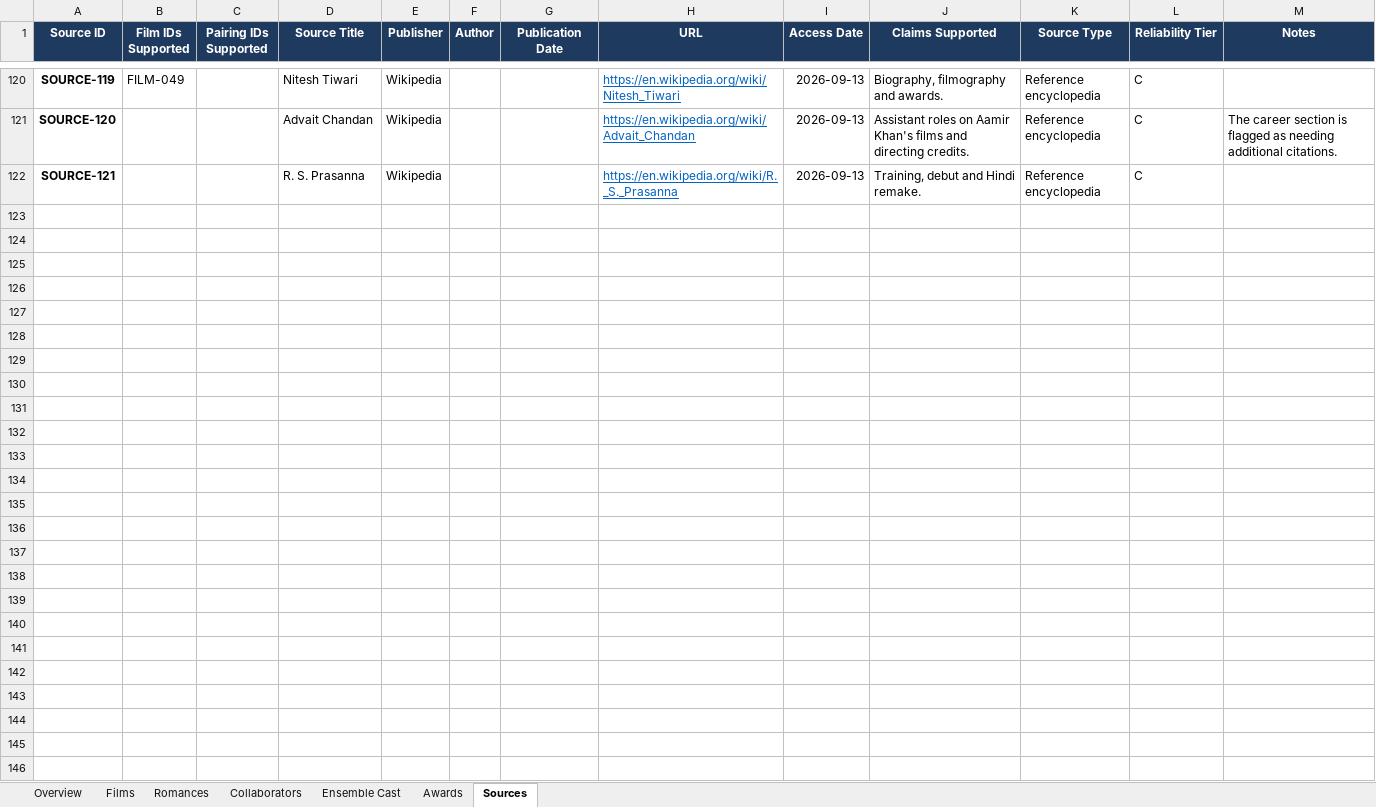
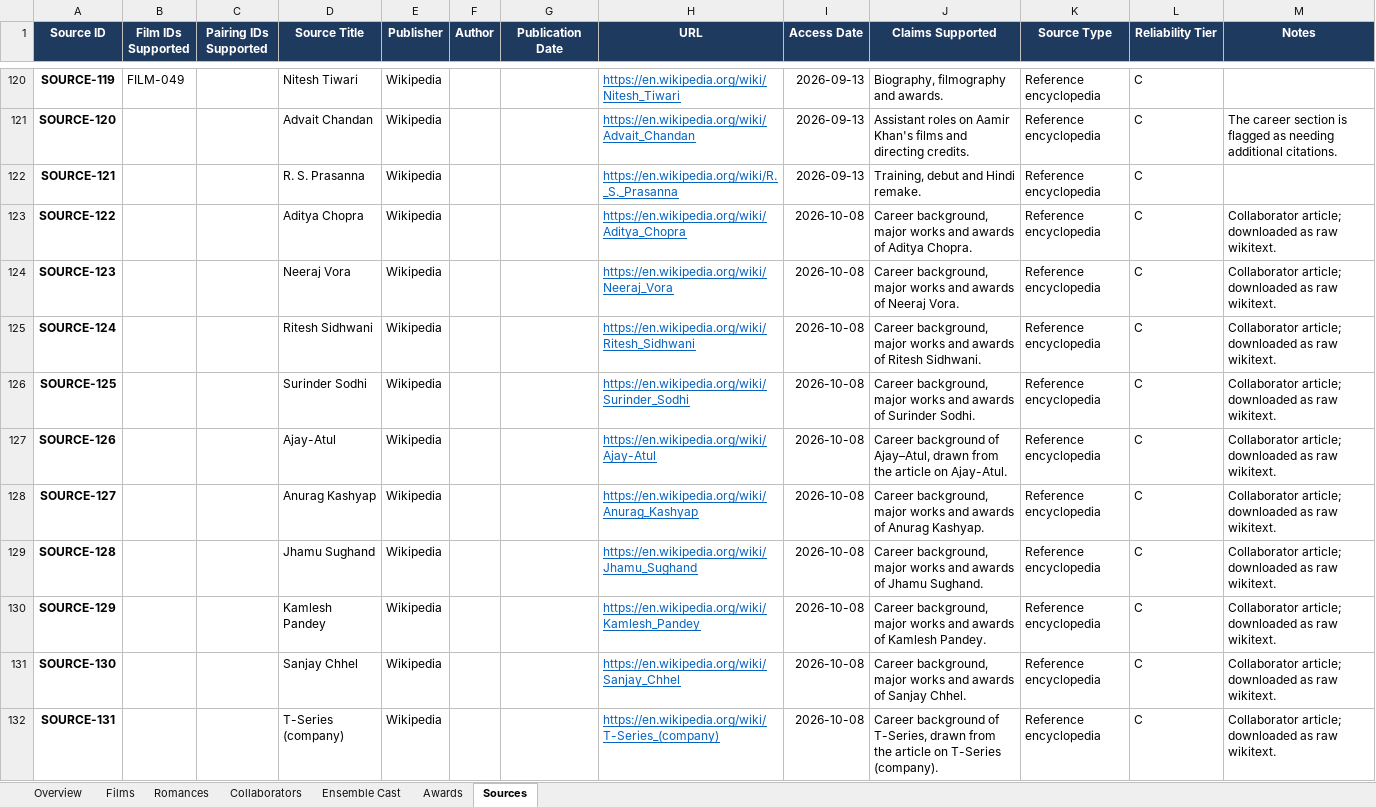
Before and after one commit to pneelamr/bollywood-actor-filmography, an Excel workbook: Aamir Khan Filmography.xlsx, sheet Sources, drawn as a sheet; only a part is shown, gaps mark what is left out; values as stored, in another font and other column widths than the file's, no borders; the diff covers the shown part only; the diff names each change by its address in the sheet, - before the commit and + after, or states it on an @@ line.

```diff
--- a/Aamir Khan Filmography.xlsx (sheet Sources)
+++ b/Aamir Khan Filmography.xlsx (sheet Sources)
+row 123: SOURCE-122 |  |  | Aditya Chopra | Wikipedia |  |  | https://en.wikipedia.org/wiki/Aditya_Chopra | 2026-10-08 | Career background, major works and awards of Aditya Chopra. | Reference encyclopedia | C | Collaborator article; downloaded as raw wikitext.
+row 124: SOURCE-123 |  |  | Neeraj Vora | Wikipedia |  |  | https://en.wikipedia.org/wiki/Neeraj_Vora | 2026-10-08 | Career background, major works and awards of Neeraj Vora. | Reference encyclopedia | C | Collaborator article; downloaded as raw wikitext.
+row 125: SOURCE-124 |  |  | Ritesh Sidhwani | Wikipedia |  |  | https://en.wikipedia.org/wiki/Ritesh_Sidhwani | 2026-10-08 | Career background, major works and awards of Ritesh Sidhwani. | Reference encyclopedia | C | Collaborator article; downloaded as raw wikitext.
+row 126: SOURCE-125 |  |  | Surinder Sodhi | Wikipedia |  |  | https://en.wikipedia.org/wiki/Surinder_Sodhi | 2026-10-08 | Career background, major works and awards of Surinder Sodhi. | Reference encyclopedia | C | Collaborator article; downloaded as raw wikitext.
+row 127: SOURCE-126 |  |  | Ajay-Atul | Wikipedia |  |  | https://en.wikipedia.org/wiki/Ajay-Atul | 2026-10-08 | Career background of Ajay–Atul, drawn from the article on Ajay-Atul. | Reference encyclopedia | C | Collaborator article; downloaded as raw wikitext.
+row 128: SOURCE-127 |  |  | Anurag Kashyap | Wikipedia |  |  | https://en.wikipedia.org/wiki/Anurag_Kashyap | 2026-10-08 | Career background, major works and awards of Anurag Kashyap. | Reference encyclopedia | C | Collaborator article; downloaded as raw wikitext.
+row 129: SOURCE-128 |  |  | Jhamu Sughand | Wikipedia |  |  | https://en.wikipedia.org/wiki/Jhamu_Sughand | 2026-10-08 | Career background, major works and awards of Jhamu Sughand. | Reference encyclopedia | C | Collaborator article; downloaded as raw wikitext.
+row 130: SOURCE-129 |  |  | Kamlesh Pandey | Wikipedia |  |  | https://en.wikipedia.org/wiki/Kamlesh_Pandey | 2026-10-08 | Career background, major works and awards of Kamlesh Pandey. | Reference encyclopedia | C | Collaborator article; downloaded as raw wikitext.
+row 131: SOURCE-130 |  |  | Sanjay Chhel | Wikipedia |  |  | https://en.wikipedia.org/wiki/Sanjay_Chhel | 2026-10-08 | Career background, major works and awards of Sanjay Chhel. | Reference encyclopedia | C | Collaborator article; downloaded as raw wikitext.
+row 132: SOURCE-131 |  |  | T-Series (company) | Wikipedia |  |  | https://en.wikipedia.org/wiki/T-Series_(company) | 2026-10-08 | Career background of T-Series, drawn from the article on T-Series (company). | Reference encyclopedia | C | Collaborator article; downloaded as raw wikitext.
```
Also changed, not shown: 83 added rows elsewhere in this sheet, sheet Collaborators, sheet Overview, Shah Rukh Khan Filmography.xlsx, 3 other files.
